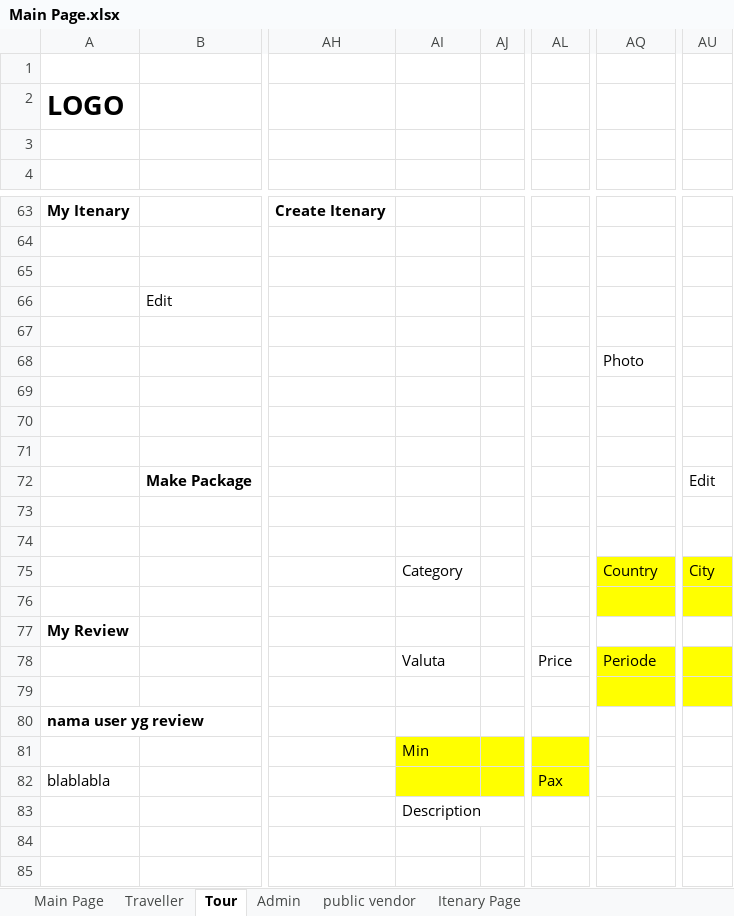
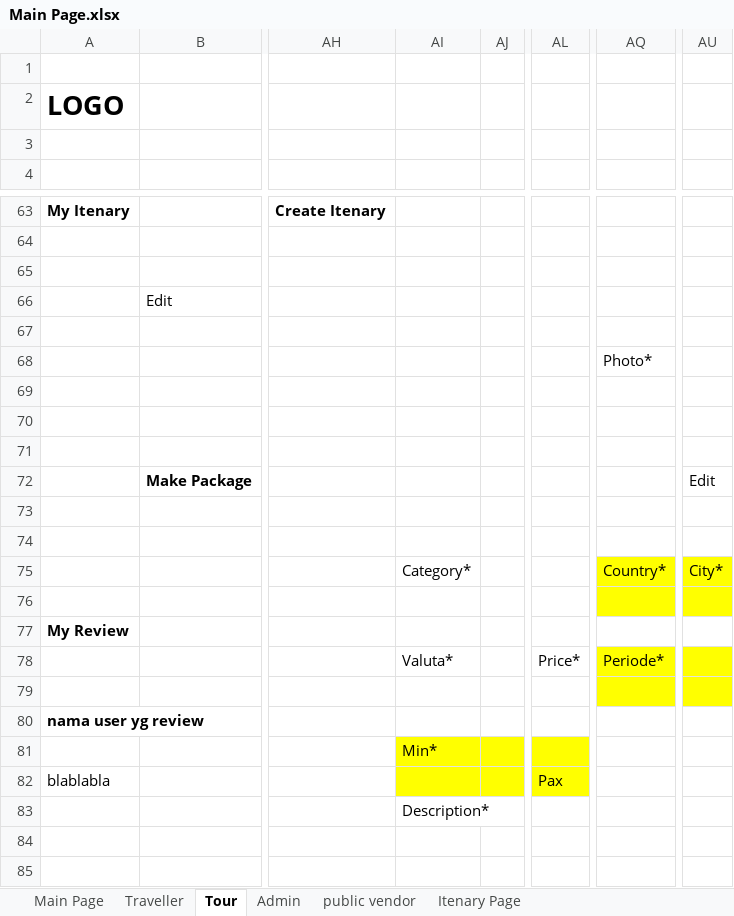
Before and after one commit to loztzero/timetravel, an Excel workbook: document/Main Page.xlsx, sheet Tour, drawn as a sheet; only a part is shown, gaps mark what is left out; values as stored, in another font and other column widths than the file's, no borders; charts and pictures not drawn; the diff names each change by its address in the sheet, - before the commit and + after, or states it on an @@ line.

Commit message:
required true

```diff
--- a/document/Main Page.xlsx (sheet Tour)
+++ b/document/Main Page.xlsx (sheet Tour)
-AQ68: Photo
+AQ68: Photo*
-AI75: Category
+AI75: Category*
-AQ75: Country
+AQ75: Country*
-AU75: City
+AU75: City*
-AI78: Valuta
+AI78: Valuta*
-AL78: Price
+AL78: Price*
-AQ78: Periode
+AQ78: Periode*
-AI81: Min
+AI81: Min*
-AI83: Description
+AI83: Description*
```
